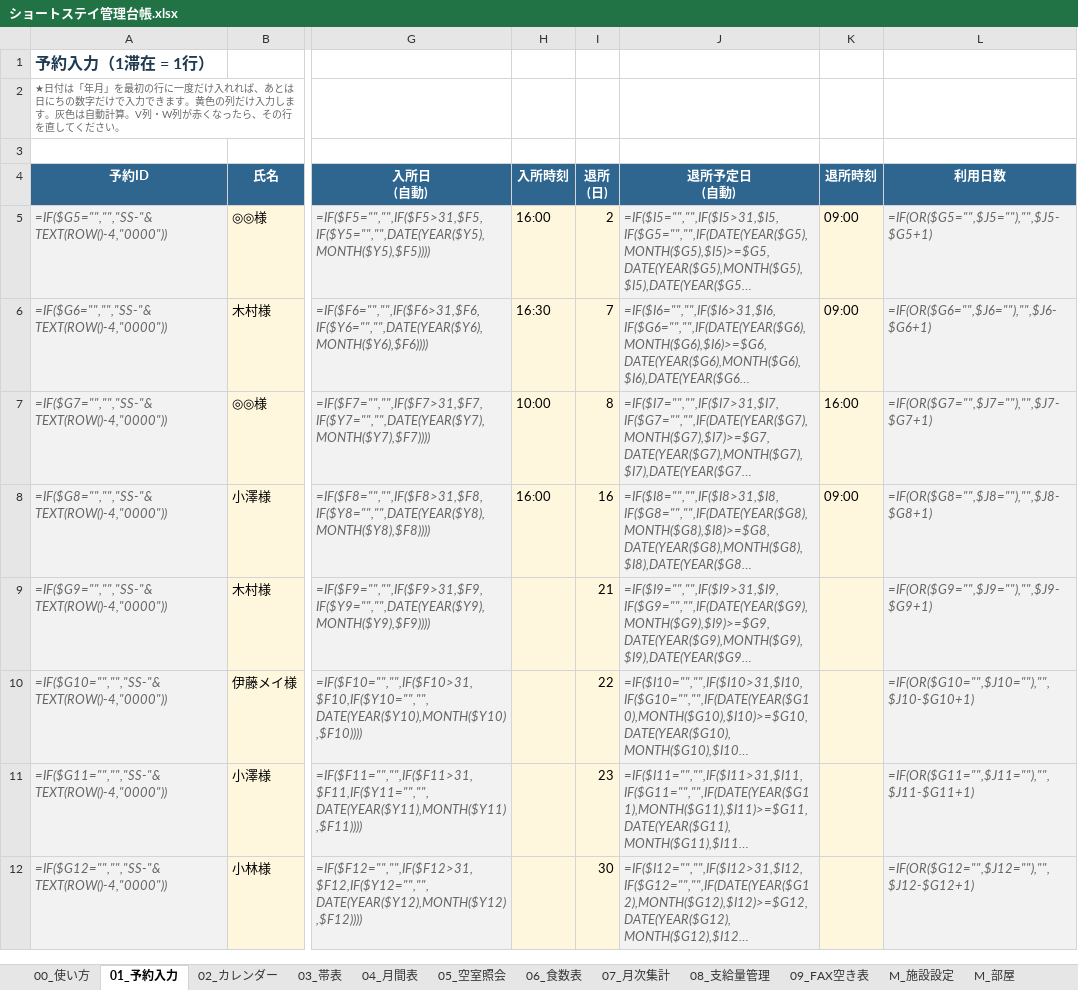
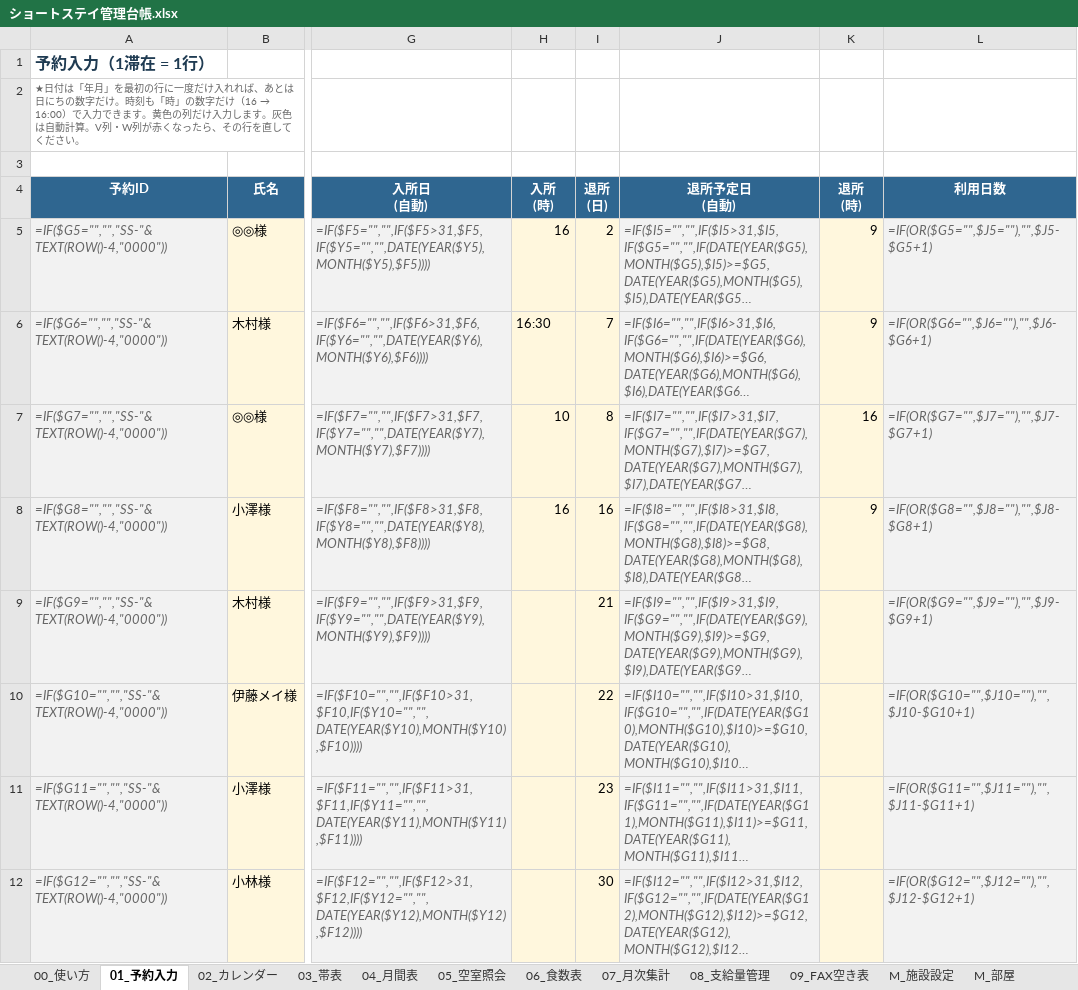
Before and after one commit to iketeru0919/gh-psychiatry-weekly-agent, an Excel workbook: build/ショートステイ管理台帳.xlsx, sheet 01_予約入力, drawn as a sheet; only a part is shown, gaps mark what is left out; long unchanged cells end in …; values as stored, in another font and other column widths than the file's, no borders; formulas without a stored value are shown as written; conditional formats not drawn; ↵ is a line break in a cell; the diff names each change by its address in the sheet, - before the commit and + after, or states it on an @@ line.

```diff
--- a/build/ショートステイ管理台帳.xlsx (sheet 01_予約入力)
+++ b/build/ショートステイ管理台帳.xlsx (sheet 01_予約入力)
@@ A2 (予約ID): …数字だけで入力で… → …数字だけ。時刻も「時」の数字だけ（16 → 16:00）で入力で… @@
-H4: 入所時刻
+H4: 入所 ↵ (時)
-K4: 退所時刻
+K4: 退所 ↵ (時)
-H5 (入所 (時)): 16:00
+H5 (入所 (時)): 16
-K5:K6 (退所 (時)): 09:00
+K5:K6 (退所 (時)): 9
-H7 (入所 (時)): 10:00
+H7 (入所 (時)): 10
-K7 (退所 (時)): 16:00
+K7 (退所 (時)): 16
-H8 (入所 (時)): 16:00
+H8 (入所 (時)): 16
-K8 (退所 (時)): 09:00
+K8 (退所 (時)): 9
```
Also changed, not shown: sheet 00_使い方, hidden cells, 2 other files.
